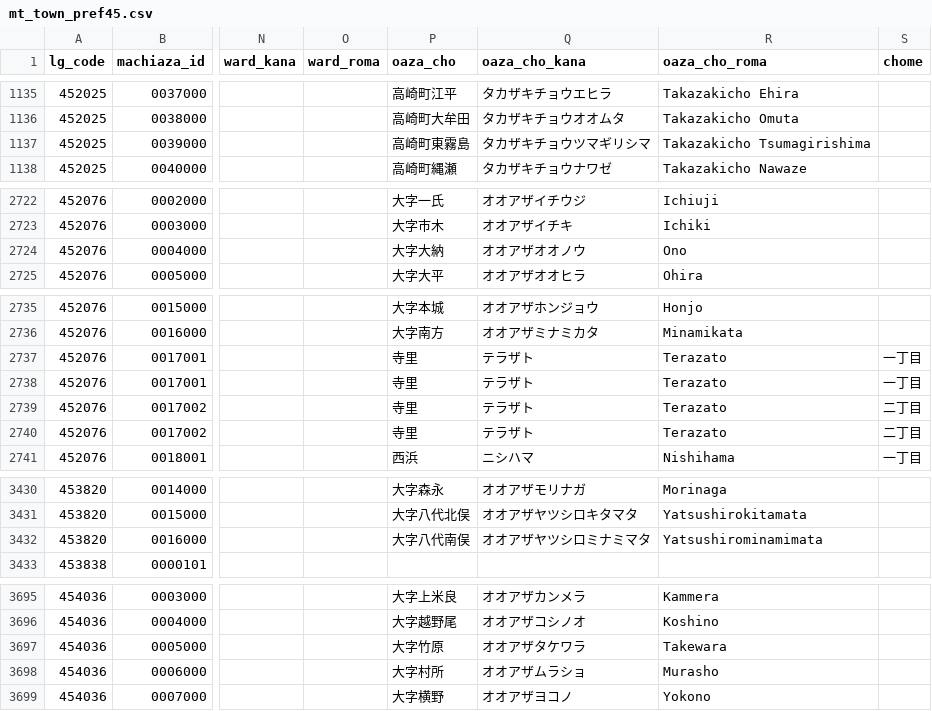
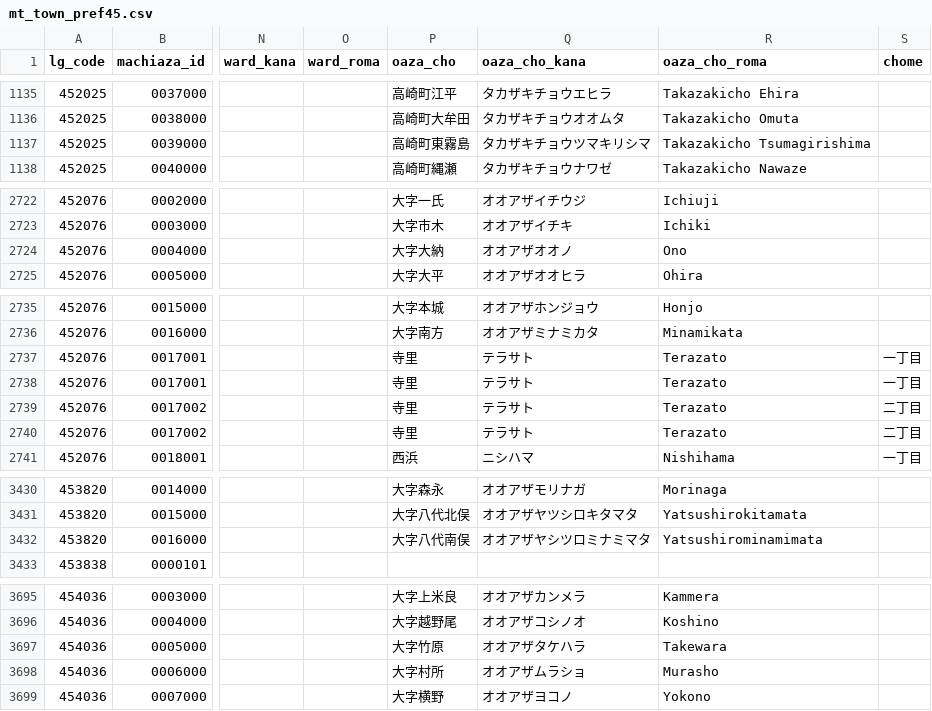
Before and after one commit to zero3kw/abr-mt-town-list, a CSV file: data/mt_town_pref45.csv, drawn as a sheet; only a part is shown, gaps mark what is left out; the diff names each change by its address in the sheet, - before the commit and + after, or states it on an @@ line.

```diff
--- a/data/mt_town_pref45.csv
+++ b/data/mt_town_pref45.csv
-Q1137 (oaza_cho_kana): タカザキチョウツマギリシマ
+Q1137 (oaza_cho_kana): タカザキチョウツマキリシマ
-Q2724 (oaza_cho_kana): オオアザオオノウ
+Q2724 (oaza_cho_kana): オオアザオオノ
-Q2737:Q2740 (oaza_cho_kana): テラザト
+Q2737:Q2740 (oaza_cho_kana): テラサト
-Q3432 (oaza_cho_kana): オオアザヤツシロミナミマタ
+Q3432 (oaza_cho_kana): オオアザヤシツロミナミマタ
-Q3697 (oaza_cho_kana): オオアザタケワラ
+Q3697 (oaza_cho_kana): オオアザタケハラ
```
Also changed, not shown: data/mt_town_pref29.csv, data/mt_town_pref39.csv, 16 other files.
